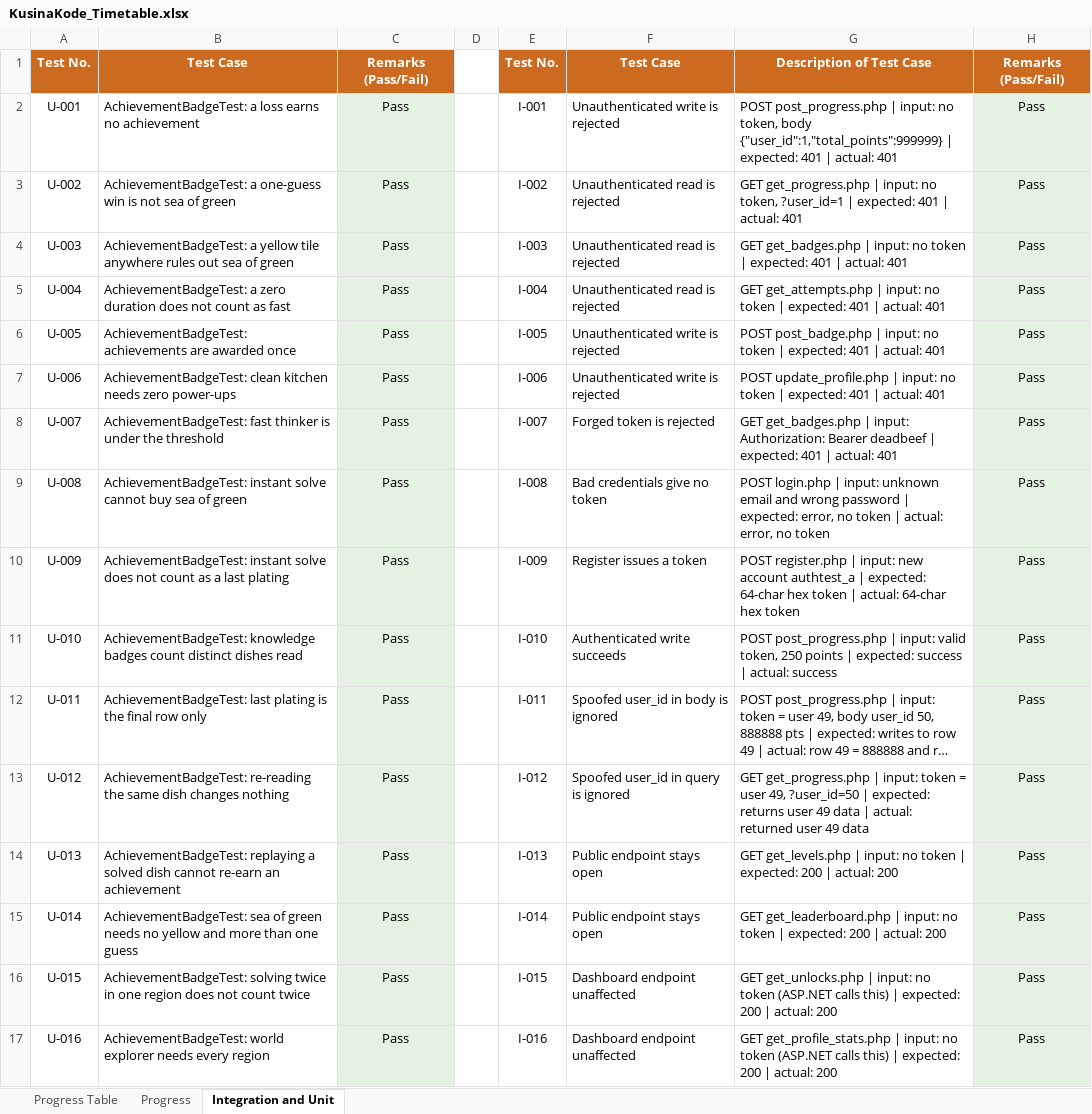
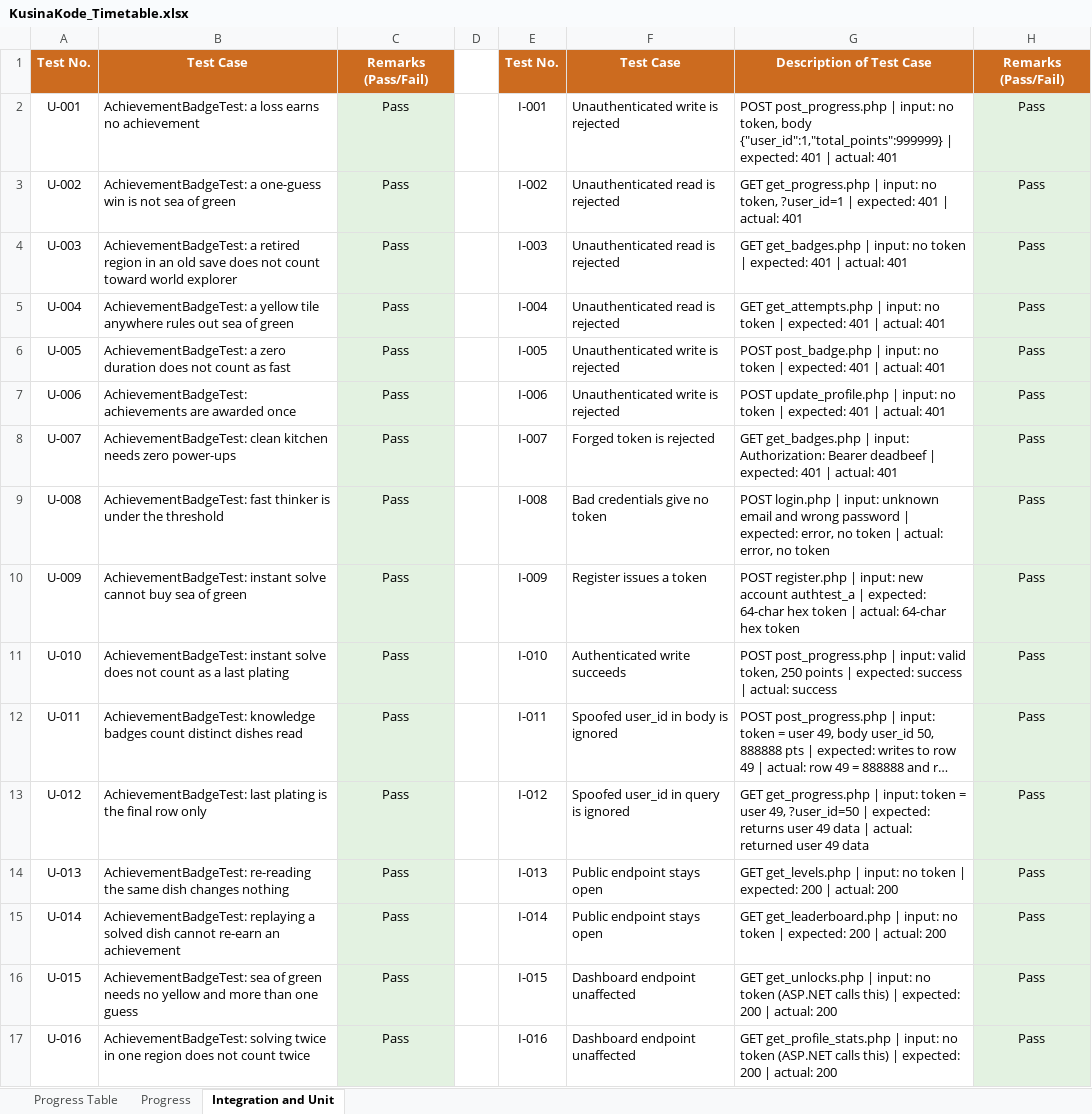
Before and after one commit to mauwcchiato/kusina-kode-app, an Excel workbook: docs/testing/KusinaKode_Timetable.xlsx, sheet Integration and Unit, drawn as a sheet; only a part is shown; long unchanged cells end in …; values as stored, in another font and other column widths than the file's, no borders; the diff covers the shown part only; the diff names each change by its address in the sheet, - before the commit and + after, or states it on an @@ line.

```diff
--- a/docs/testing/KusinaKode_Timetable.xlsx (sheet Integration and Unit)
+++ b/docs/testing/KusinaKode_Timetable.xlsx (sheet Integration and Unit)
-B4: AchievementBadgeTest: a yellow tile anywhere rules out sea of green
+B4: AchievementBadgeTest: a retired region in an old save does not count toward world explorer
-B5: AchievementBadgeTest: a zero duration does not count as fast
+B5: AchievementBadgeTest: a yellow tile anywhere rules out sea of green
-B6: AchievementBadgeTest: achievements are awarded once
+B6: AchievementBadgeTest: a zero duration does not count as fast
-B7: AchievementBadgeTest: clean kitchen needs zero power-ups
+B7: AchievementBadgeTest: achievements are awarded once
-B8: AchievementBadgeTest: fast thinker is under the threshold
+B8: AchievementBadgeTest: clean kitchen needs zero power-ups
-B9: AchievementBadgeTest: instant solve cannot buy sea of green
+B9: AchievementBadgeTest: fast thinker is under the threshold
-B10: …instant solve does not count as a last plating
+B10: …instant solve cannot buy sea of green
-B11: AchievementBadgeTest: knowledge badges count distinct dishes read
+B11: AchievementBadgeTest: instant solve does not count as a last plating
-B12: AchievementBadgeTest: last plating is the final row only
+B12: AchievementBadgeTest: knowledge badges count distinct dishes read
-B13: AchievementBadgeTest: re-reading the same dish changes nothing
+B13: AchievementBadgeTest: last plating is the final row only
-B14: AchievementBadgeTest: replaying a solved dish cannot re-earn an achievement
+B14: AchievementBadgeTest: re-reading the same dish changes nothing
-B15: AchievementBadgeTest: sea of green needs no yellow and more than one guess
+B15: AchievementBadgeTest: replaying a solved dish cannot re-earn an achievement
-B16: AchievementBadgeTest: solving twice in one region does not count twice
+B16: AchievementBadgeTest: sea of green needs no yellow and more than one guess
-B17: AchievementBadgeTest: world explorer needs every region
+B17: AchievementBadgeTest: solving twice in one region does not count twice
```
Also changed, not shown: 59 added rows and 121 edited cells elsewhere in this sheet, sheet Progress Table, sheet Progress, 10 other files.
